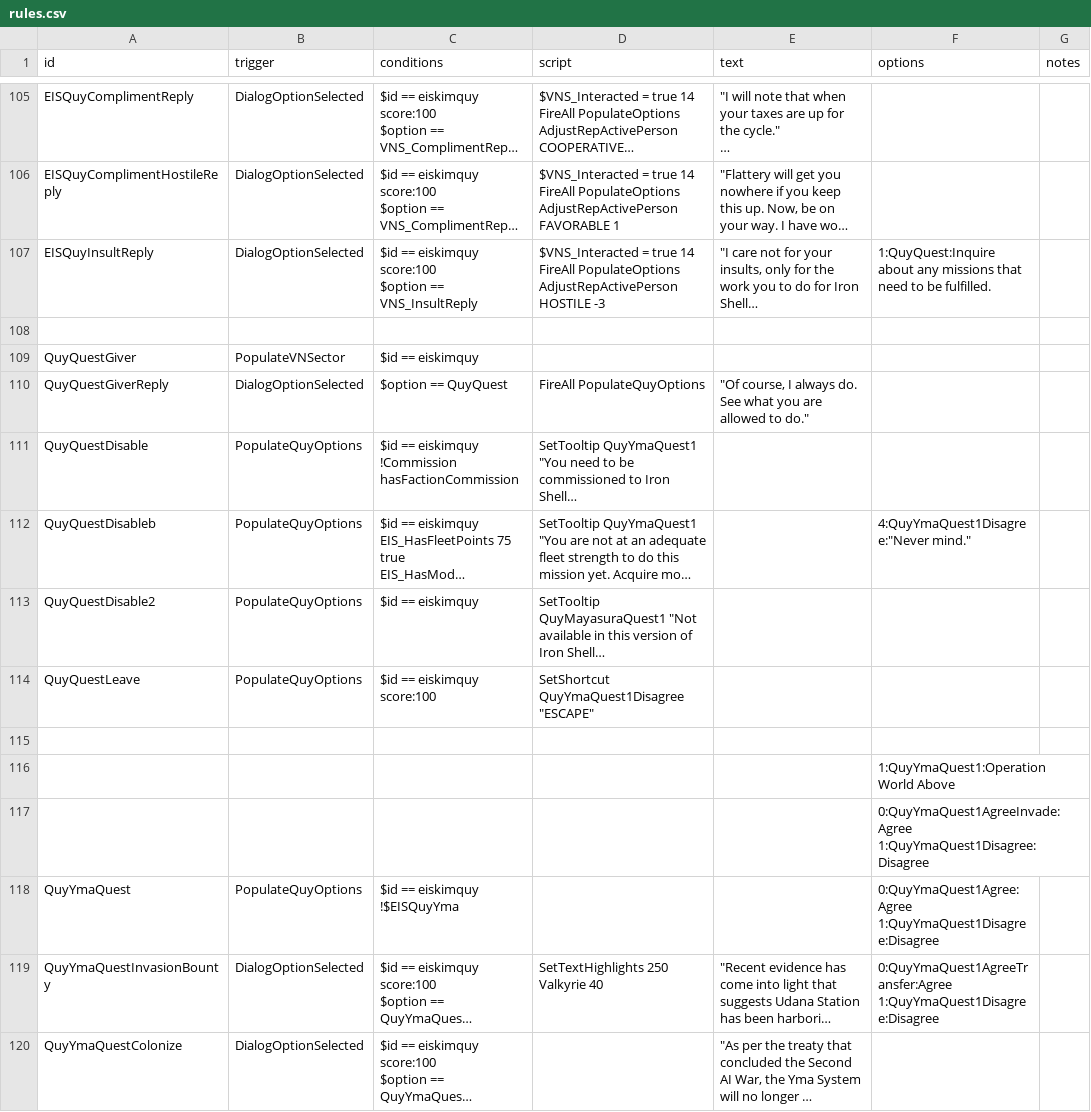
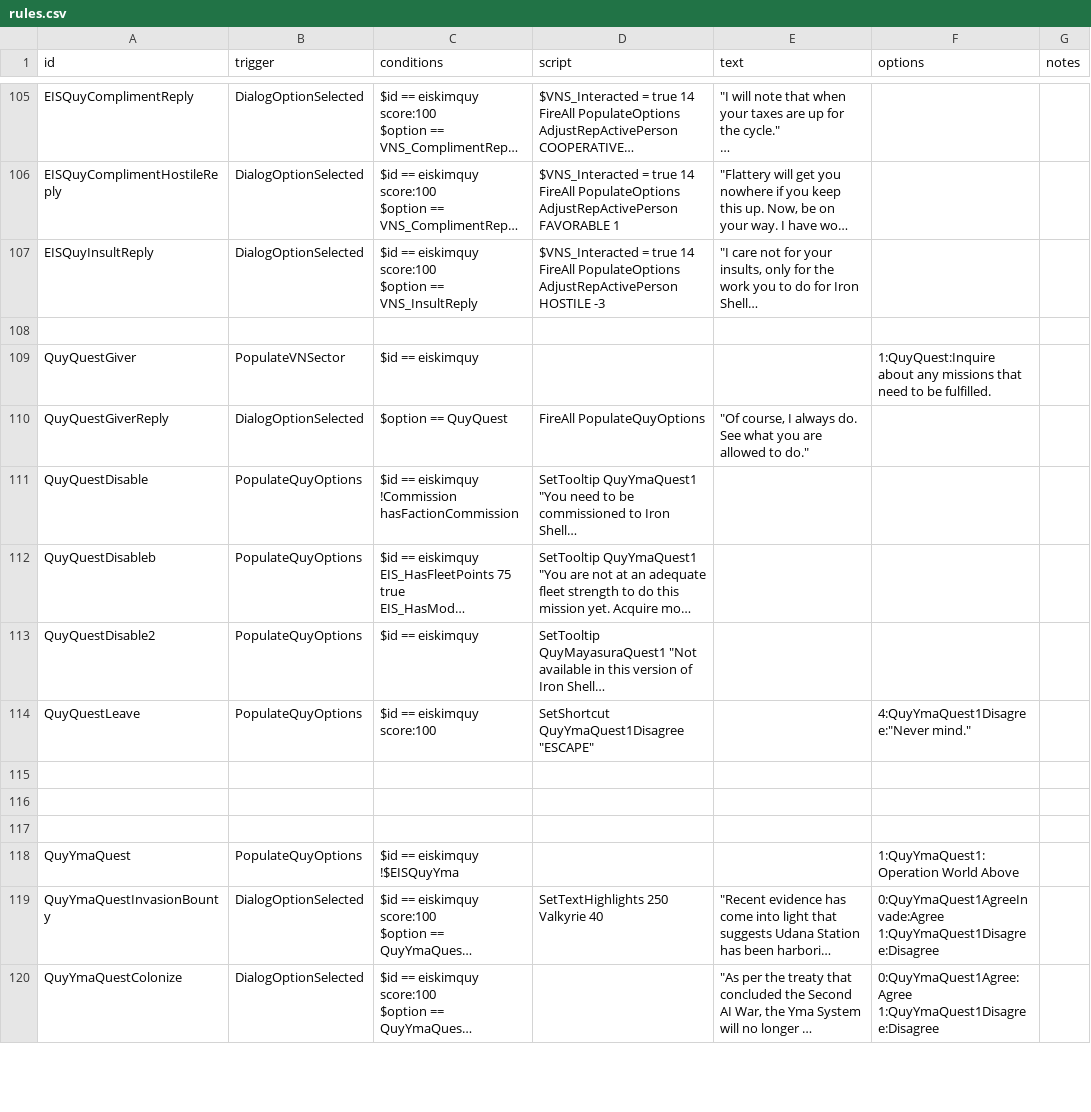
Before and after one commit to TechpriestEnginseer/solid-winner4, a CSV file: data/campaign/rules.csv, drawn as a sheet; only a part is shown, gaps mark what is left out; long unchanged cells end in …; ↵ is a line break in a cell; the diff covers the shown part only; the diff names each change by its address in the sheet, - before the commit and + after, or states it on an @@ line.

```diff
--- a/data/campaign/rules.csv
+++ b/data/campaign/rules.csv
-F107 (options): 1:QuyQuest:Inquire about any missions that need to be fulfilled.
+F107 (options): (empty)
-F109 (options): (empty)
+F109 (options): 1:QuyQuest:Inquire about any missions that need to be fulfilled.
-F112 (options): 4:QuyYmaQuest1Disagree:"Never mind."
+F112 (options): (empty)
-F114 (options): (empty)
+F114 (options): 4:QuyYmaQuest1Disagree:"Never mind."
-F116 (options): 1:QuyYmaQuest1:Operation World Above
+F116 (options): (empty)
-F117 (options): 0:QuyYmaQuest1AgreeInvade:Agree ↵ 1:QuyYmaQuest1Disagree:Disagree
+F117 (options): (empty)
-F118 (options): 0:QuyYmaQuest1Agree:Agree ↵ 1:QuyYmaQuest1Disagree:Disagree
+F118 (options): 1:QuyYmaQuest1:Operation World Above
-F119 (options): 0:QuyYmaQuest1AgreeTransfer:Agree ↵ 1:QuyYmaQuest1Disagree:Disagree
+F119 (options): 0:QuyYmaQuest1AgreeInvade:Agree ↵ 1:QuyYmaQuest1Disagree:Disagree
-F120 (options): (empty)
+F120 (options): 0:QuyYmaQuest1Agree:Agree ↵ 1:QuyYmaQuest1Disagree:Disagree
```
Also changed, not shown: 132 edited cells elsewhere in this file.
